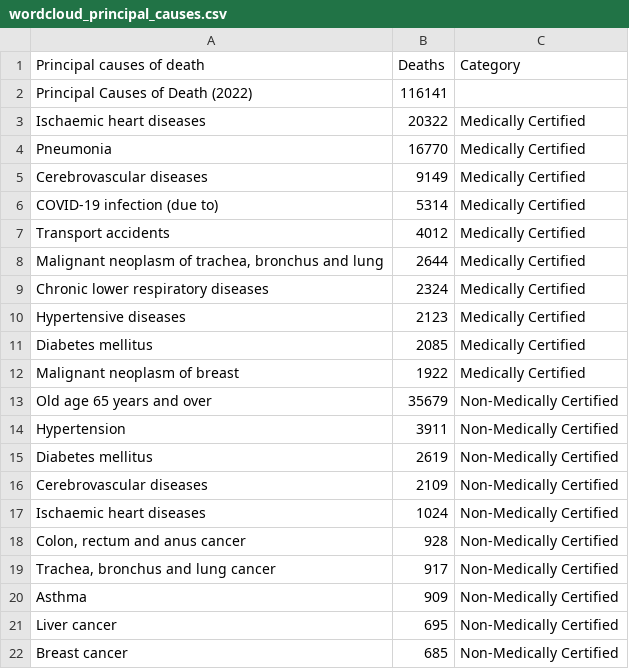
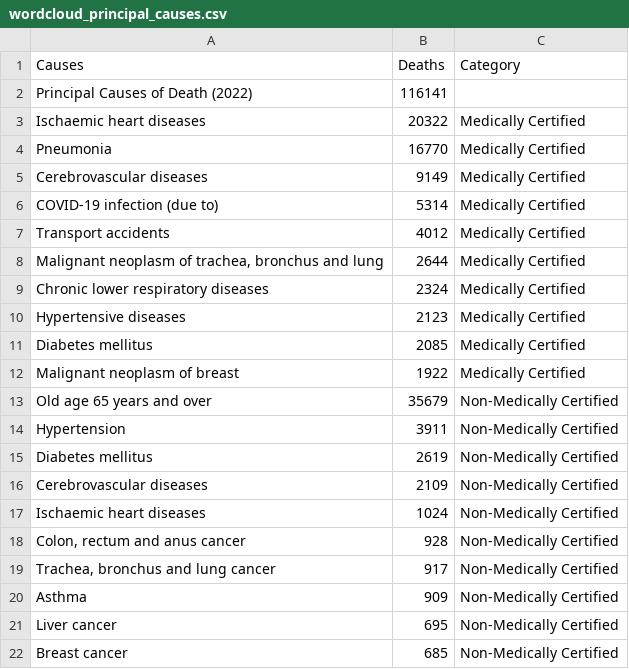
Before and after one commit to ChaiKeRou/Data-Visualisation, a CSV file: data/wordcloud_principal_causes.csv, drawn as a sheet.

Commit message:
Update data

```diff
--- a/data/wordcloud_principal_causes.csv
+++ b/data/wordcloud_principal_causes.csv
@@ -1,2 +1,2 @@
-Principal causes of death,Deaths,Category
+Causes,Deaths,Category
 Principal Causes of Death (2022),116141,
```
